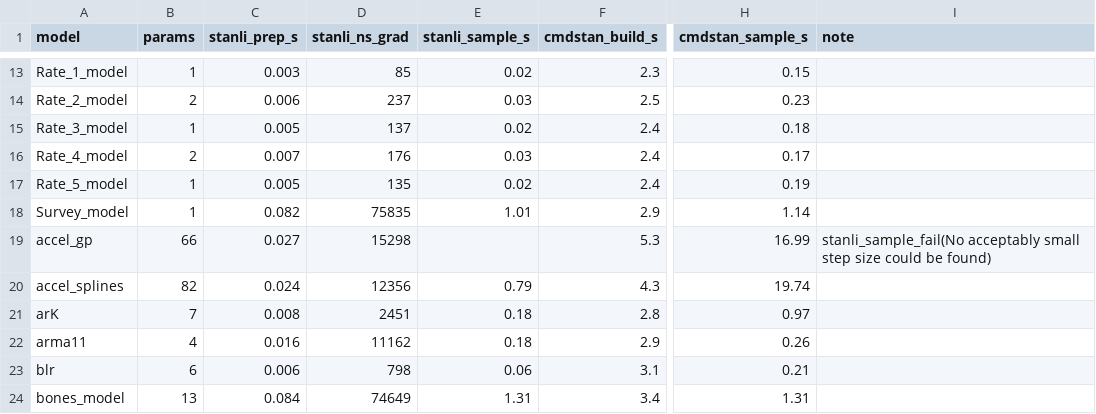
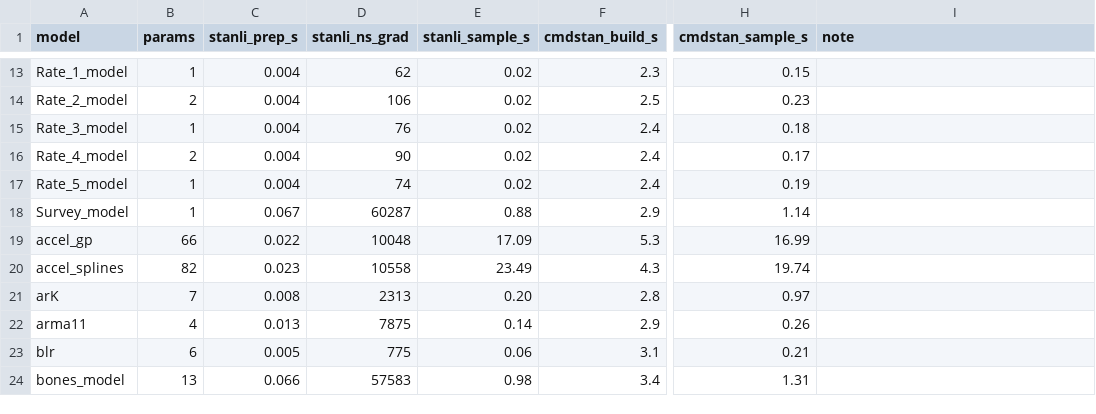
Before and after one commit to andrjohns/stanli, a TSV file: docs/corpus-bench.tsv, drawn as a sheet; only a part is shown, gaps mark what is left out; the diff covers the shown part only; the diff names each change by its address in the sheet, - before the commit and + after, or states it on an @@ line.

```diff
--- a/docs/corpus-bench.tsv
+++ b/docs/corpus-bench.tsv
-C13 (stanli_prep_s): 0.003
+C13 (stanli_prep_s): 0.004
-D13 (stanli_ns_grad): 85
+D13 (stanli_ns_grad): 62
-C14 (stanli_prep_s): 0.006
+C14 (stanli_prep_s): 0.004
-D14 (stanli_ns_grad): 237
+D14 (stanli_ns_grad): 106
-E14 (stanli_sample_s): 0.03
+E14 (stanli_sample_s): 0.02
-C15 (stanli_prep_s): 0.005
+C15 (stanli_prep_s): 0.004
-D15 (stanli_ns_grad): 137
+D15 (stanli_ns_grad): 76
-C16 (stanli_prep_s): 0.007
+C16 (stanli_prep_s): 0.004
-D16 (stanli_ns_grad): 176
+D16 (stanli_ns_grad): 90
-E16 (stanli_sample_s): 0.03
+E16 (stanli_sample_s): 0.02
-C17 (stanli_prep_s): 0.005
+C17 (stanli_prep_s): 0.004
-D17 (stanli_ns_grad): 135
+D17 (stanli_ns_grad): 74
-C18 (stanli_prep_s): 0.082
+C18 (stanli_prep_s): 0.067
-D18 (stanli_ns_grad): 75835
+D18 (stanli_ns_grad): 60287
-E18 (stanli_sample_s): 1.01
+E18 (stanli_sample_s): 0.88
-C19 (stanli_prep_s): 0.027
+C19 (stanli_prep_s): 0.022
-D19 (stanli_ns_grad): 15298
+D19 (stanli_ns_grad): 10048
-E19 (stanli_sample_s): (empty)
+E19 (stanli_sample_s): 17.09
-I19 (note): stanli_sample_fail(No acceptably small step size could be found)
+I19 (note): (empty)
-C20 (stanli_prep_s): 0.024
+C20 (stanli_prep_s): 0.023
-D20 (stanli_ns_grad): 12356
+D20 (stanli_ns_grad): 10558
-E20 (stanli_sample_s): 0.79
+E20 (stanli_sample_s): 23.49
-D21 (stanli_ns_grad): 2451
+D21 (stanli_ns_grad): 2313
-E21 (stanli_sample_s): 0.18
+E21 (stanli_sample_s): 0.20
-C22 (stanli_prep_s): 0.016
+C22 (stanli_prep_s): 0.013
-D22 (stanli_ns_grad): 11162
+D22 (stanli_ns_grad): 7875
-E22 (stanli_sample_s): 0.18
+E22 (stanli_sample_s): 0.14
-C23 (stanli_prep_s): 0.006
+C23 (stanli_prep_s): 0.005
-D23 (stanli_ns_grad): 798
+D23 (stanli_ns_grad): 775
-C24 (stanli_prep_s): 0.084
+C24 (stanli_prep_s): 0.066
-D24 (stanli_ns_grad): 74649
+D24 (stanli_ns_grad): 57583
-E24 (stanli_sample_s): 1.31
+E24 (stanli_sample_s): 0.98
```
Also changed, not shown: 33 edited cells elsewhere in this file, 8 other files.
